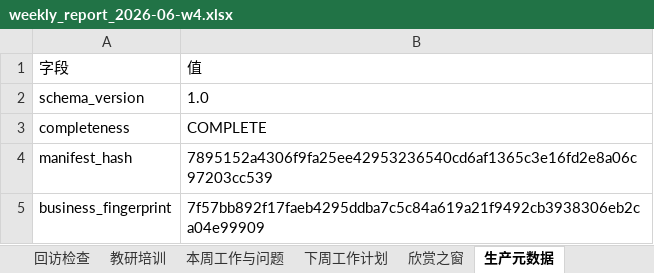
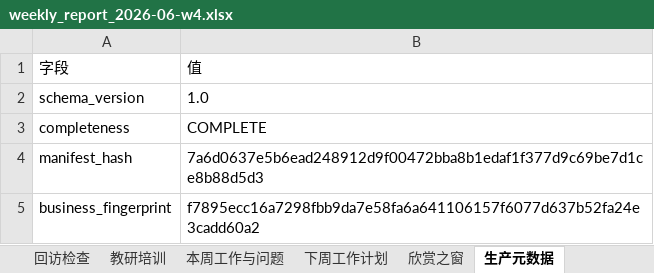
Before and after one commit to li281077304-boop/edu-ops-dashboard, an Excel workbook: data/processed/production/weekly_report_2026-06-w4.xlsx, sheet 生产元数据, drawn as a sheet; values as stored, in another font and other column widths than the file's, no borders; the diff names each change by its address in the sheet, - before the commit and + after, or states it on an @@ line.

Commit message:
ralph(v3): weekly-report-production-pipeline round 3
Ralph-Run-ID: weekly-report-production-20260917-r5
Ralph-Round: 3
Ralph-Task-ID: weekly-report-production-pipeline

```diff
--- a/data/processed/production/weekly_report_2026-06-w4.xlsx (sheet 生产元数据)
+++ b/data/processed/production/weekly_report_2026-06-w4.xlsx (sheet 生产元数据)
-B4: 7895152a4306f9fa25ee42953236540cd6af1365c3e16fd2e8a06c97203cc539
+B4: 7a6d0637e5b6ead248912d9f00472bba8b1edaf1f377d9c69be7d1ce8b88d5d3
-B5: 7f57bb892f17faeb4295ddba7c5c84a619a21f9492cb3938306eb2ca04e99909
+B5: f7895ecc16a7298fbb9da7e58fa6a641106157f6077d637b52fa24e3cadd60a2
```
Also changed, not shown: data/processed/production/weekly_report_latest.xlsx, 6 other files.
